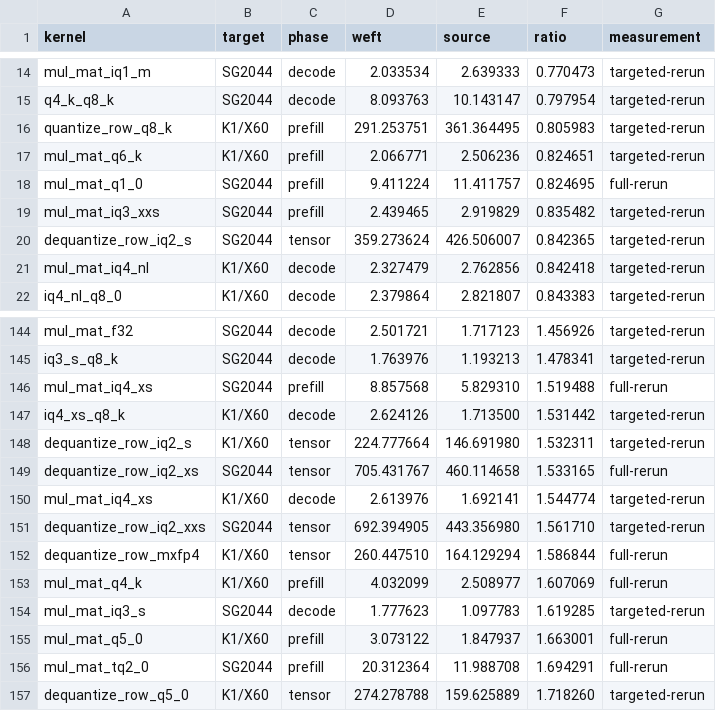
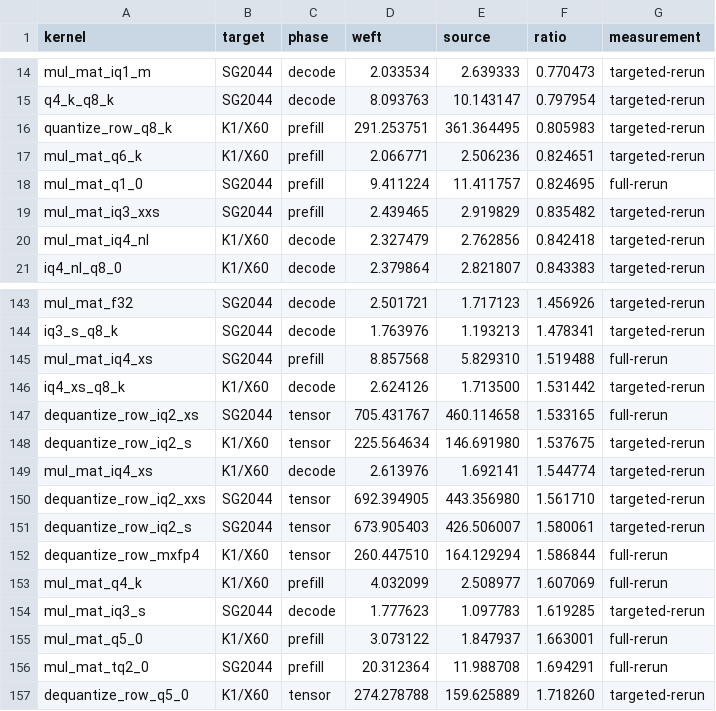
Before and after one commit to zzyu5/Weft, a CSV file: report/kernel-performance-comparison.csv, drawn as a sheet; only a part is shown, gaps mark what is left out.

```diff
--- a/report/kernel-performance-comparison.csv
+++ b/report/kernel-performance-comparison.csv
@@ -19,3 +19,2 @@ mul_mat_q1_0,SG2044,prefill,9.411224,11.411757,0.824695,full-rerun
 mul_mat_iq3_xxs,SG2044,prefill,2.439465,2.919829,0.835482,targeted-rerun
-dequantize_row_iq2_s,SG2044,tensor,359.273624,426.506007,0.842365,targeted-rerun
 mul_mat_iq4_nl,K1/X60,decode,2.327479,2.762856,0.842418,targeted-rerun
@@ -147,6 +146,7 @@ mul_mat_iq4_xs,SG2044,prefill,8.857568,5.829310,1.519488,full-rerun
 iq4_xs_q8_k,K1/X60,decode,2.624126,1.713500,1.531442,targeted-rerun
-dequantize_row_iq2_s,K1/X60,tensor,224.777664,146.691980,1.532311,targeted-rerun
 dequantize_row_iq2_xs,SG2044,tensor,705.431767,460.114658,1.533165,full-rerun
+dequantize_row_iq2_s,K1/X60,tensor,225.564634,146.691980,1.537675,targeted-rerun
 mul_mat_iq4_xs,K1/X60,decode,2.613976,1.692141,1.544774,targeted-rerun
 dequantize_row_iq2_xxs,SG2044,tensor,692.394905,443.356980,1.561710,targeted-rerun
+dequantize_row_iq2_s,SG2044,tensor,673.905403,426.506007,1.580061,targeted-rerun
 dequantize_row_mxfp4,K1/X60,tensor,260.447510,164.129294,1.586844,full-rerun
```
Also changed, not shown: 2 other files.
